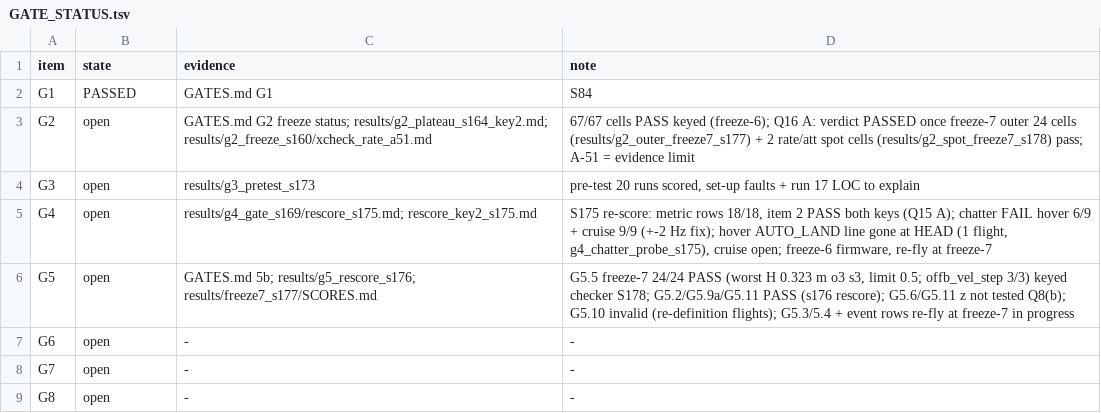
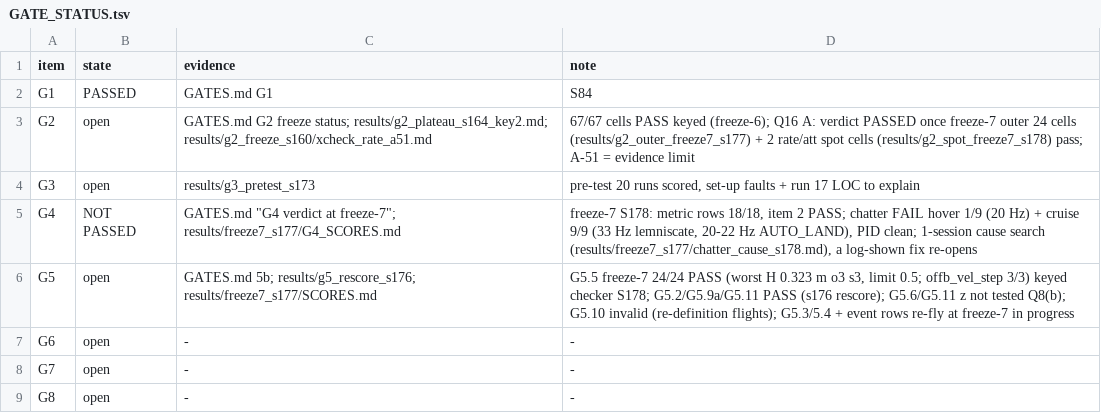
Before and after one commit to AntoineHgo/PX4-Indi, a TSV file: indi_flight/GATE_STATUS.tsv, drawn as a sheet.

```diff
--- a/indi_flight/GATE_STATUS.tsv
+++ b/indi_flight/GATE_STATUS.tsv
@@ -4,3 +4,3 @@ G2	open	GATES.md G2 freeze status; results/g2_plateau_s164_key2.md; results/g2_f
 G3	open	results/g3_pretest_s173	pre-test 20 runs scored, set-up faults + run 17 LOC to explain
-G4	open	results/g4_gate_s169/rescore_s175.md; rescore_key2_s175.md	S175 re-score: metric rows 18/18, item 2 PASS both keys (Q15 A); chatter FAIL hover 6/9 + cruise 9/9 (+-2 Hz fix); hover AUTO_LAND line gone at HEAD (1 flight, g4_chatter_probe_s175), cruise open; freeze-6 firmware, re-fly at freeze-7
+G4	NOT PASSED	GATES.md "G4 verdict at freeze-7"; results/freeze7_s177/G4_SCORES.md	freeze-7 S178: metric rows 18/18, item 2 PASS; chatter FAIL hover 1/9 (20 Hz) + cruise 9/9 (33 Hz lemniscate, 20-22 Hz AUTO_LAND), PID clean; 1-session cause search (results/freeze7_s177/chatter_cause_s178.md), a log-shown fix re-opens
 G5	open	GATES.md 5b; results/g5_rescore_s176; results/freeze7_s177/SCORES.md	G5.5 freeze-7 24/24 PASS (worst H 0.323 m o3 s3, limit 0.5; offb_vel_step 3/3) keyed checker S178; G5.2/G5.9a/G5.11 PASS (s176 rescore); G5.6/G5.11 z not tested Q8(b); G5.10 invalid (re-definition flights); G5.3/5.4 + event rows re-fly at freeze-7 in progress
```
Also changed, not shown: indi_flight/results/freeze7_s177/queue_status.tsv, 41 other files.
